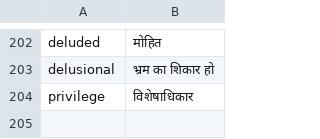
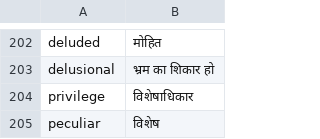
Before and after one commit to kshitijmohan15/English-to-Hindi-Vocabulary-Builder, a CSV file: words.csv, drawn as a sheet; only a part is shown, gaps mark what is left out; the diff names each change by its address in the sheet, - before the commit and + after, or states it on an @@ line.

Commit message:
peculiar

```diff
--- a/words.csv
+++ b/words.csv
+row 205: peculiar | विशेष
```
Also changed, not shown: 2 other files.
